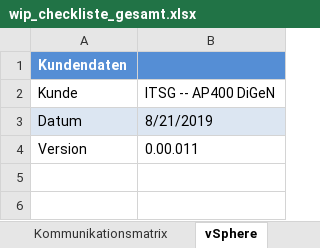
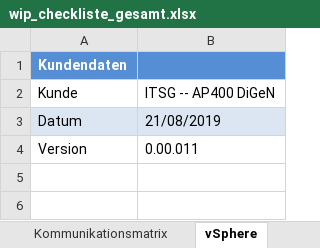
Before and after one commit to bopopescu/synergy-ansible, an Excel workbook: feste-script/wip_checkliste_gesamt.xlsx, sheet vSphere, drawn as a sheet; only a part is shown; values as stored, in another font and other column widths than the file's, no borders; table styles not drawn; the diff names each change by its address in the sheet, - before the commit and + after, or states it on an @@ line.

```diff
--- a/feste-script/wip_checkliste_gesamt.xlsx (sheet vSphere)
+++ b/feste-script/wip_checkliste_gesamt.xlsx (sheet vSphere)
-B3: 8/21/2019
+B3: 21/08/2019
```
Also changed, not shown: sheet Changelog, sheet Kommunikationsmatrix, sheet Informationen, sheet Apollo 4510 Konfig, sheet Synergy-MGMT, sheet Nimble, 5 more sheets, formulas that keep their value, charts or pictures, 2 other files.
